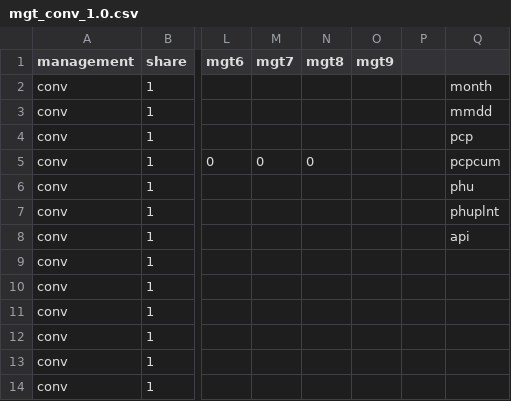
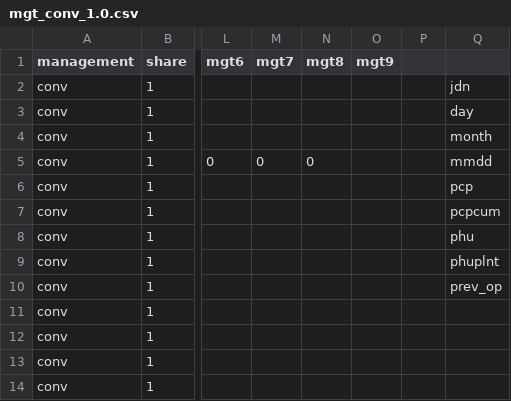
Before and after one commit to chrisschuerz/SWATfarmR, a CSV file: data/mgt_input/mgt_conv_1.0.csv, drawn as a sheet; only a part is shown, gaps mark what is left out; the diff names each change by its address in the sheet, - before the commit and + after, or states it on an @@ line.

Commit message:
implement new HRU attributes table for static features

```diff
--- a/data/mgt_input/mgt_conv_1.0.csv
+++ b/data/mgt_input/mgt_conv_1.0.csv
-Q2: month
+Q2: jdn
-Q3: mmdd
+Q3: day
-Q4: pcp
+Q4: month
-Q5: pcpcum
+Q5: mmdd
-Q6: phu
+Q6: pcp
-Q7: phuplnt
+Q7: pcpcum
-Q8: api
+Q8: phu
-Q9: (empty)
+Q9: phuplnt
-Q10: (empty)
+Q10: prev_op
```
Also changed, not shown: 55 other files.
